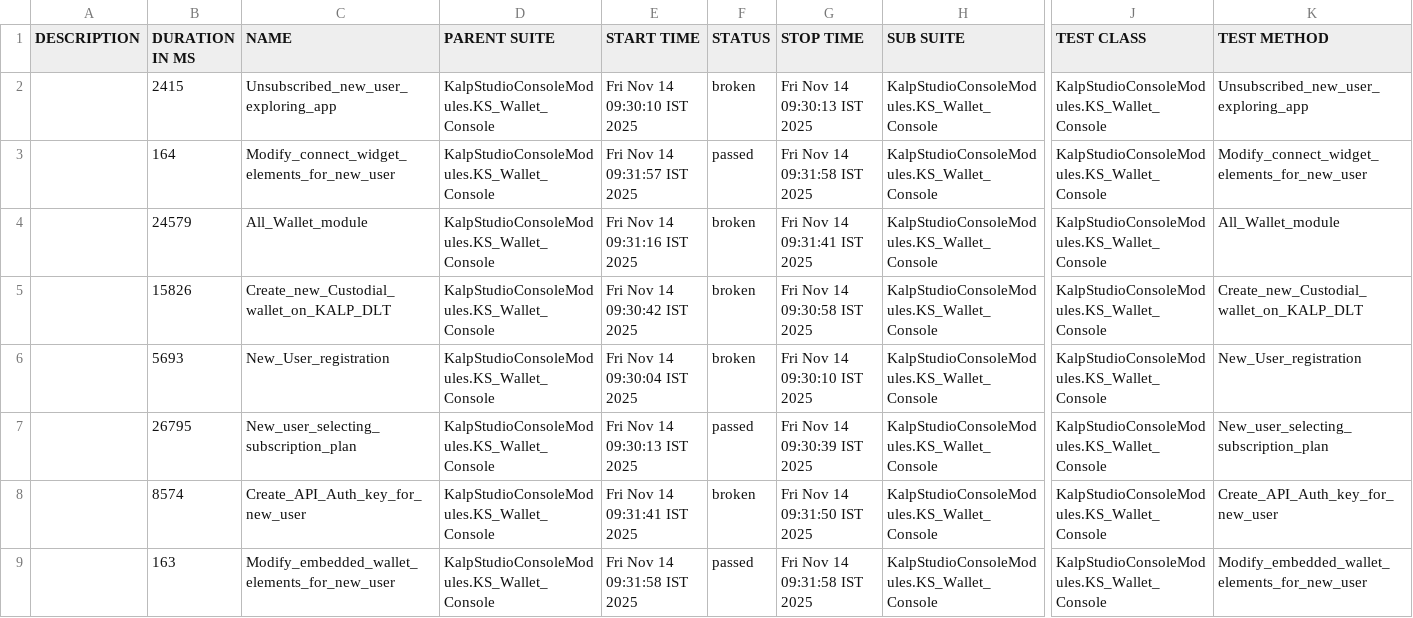
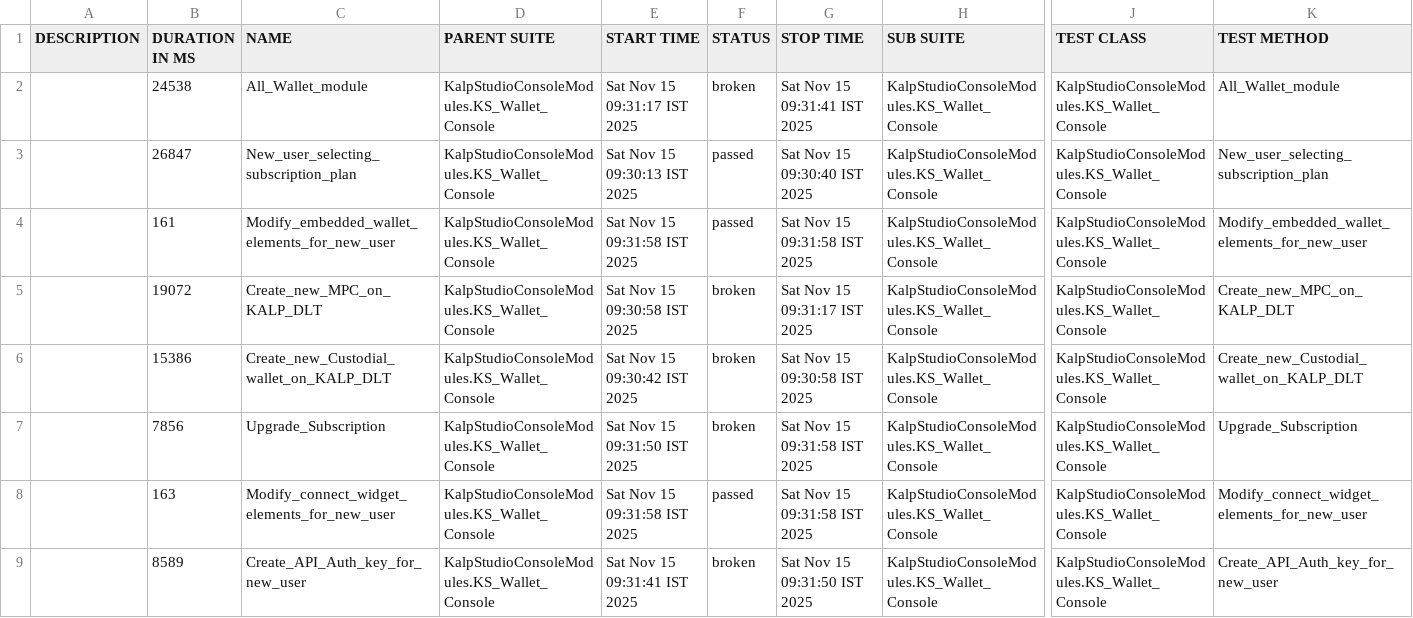
Before and after one commit to shahabp2e/Kalp-automation-allure-report, a CSV file: data/suites.csv, drawn as a sheet; only a part is shown, gaps mark what is left out; removed rows and columns are numbered as before the commit, all else as after; rows hold the shown columns only; the diff covers the shown part only; the diff names each change by its address in the sheet, - before the commit and + after, or states it on an @@ line.

```diff
--- a/data/suites.csv
+++ b/data/suites.csv
-B2 (DURATION IN MS): 2415
+B2 (DURATION IN MS): 24538
-C2 (NAME): Unsubscribed_new_user_exploring_app
+C2 (NAME): All_Wallet_module
-E2 (START TIME): Fri Nov 14 09:30:10 IST 2025
+E2 (START TIME): Sat Nov 15 09:31:17 IST 2025
-G2 (STOP TIME): Fri Nov 14 09:30:13 IST 2025
+G2 (STOP TIME): Sat Nov 15 09:31:41 IST 2025
-K2 (TEST METHOD): Unsubscribed_new_user_exploring_app
+K2 (TEST METHOD): All_Wallet_module
+row 3:  | 26847 | New_user_selecting_subscription_plan | KalpStudioConsoleModules.KS_Wallet_Console | Sat Nov 15 09:30:13 IST 2025 | passed | Sat Nov 15 09:30:40 IST 2025 | KalpStudioConsoleModules.KS_Wallet_Console | KalpStudioConsoleModules.KS_Wallet_Console | New_user_selecting_subscription_plan
-B4 (DURATION IN MS): 164
+B4 (DURATION IN MS): 161
-C4 (NAME): Modify_connect_widget_elements_for_new_user
+C4 (NAME): Modify_embedded_wallet_elements_for_new_user
-E4 (START TIME): Fri Nov 14 09:31:57 IST 2025
+E4 (START TIME): Sat Nov 15 09:31:58 IST 2025
-G4 (STOP TIME): Fri Nov 14 09:31:58 IST 2025
+G4 (STOP TIME): Sat Nov 15 09:31:58 IST 2025
-K4 (TEST METHOD): Modify_connect_widget_elements_for_new_user
+K4 (TEST METHOD): Modify_embedded_wallet_elements_for_new_user
-B5 (DURATION IN MS): 24579
+B5 (DURATION IN MS): 19072
-C5 (NAME): All_Wallet_module
+C5 (NAME): Create_new_MPC_on_KALP_DLT
-E5 (START TIME): Fri Nov 14 09:31:16 IST 2025
+E5 (START TIME): Sat Nov 15 09:30:58 IST 2025
-G5 (STOP TIME): Fri Nov 14 09:31:41 IST 2025
+G5 (STOP TIME): Sat Nov 15 09:31:17 IST 2025
-K5 (TEST METHOD): All_Wallet_module
+K5 (TEST METHOD): Create_new_MPC_on_KALP_DLT
-B6 (DURATION IN MS): 15826
+B6 (DURATION IN MS): 15386
-E6 (START TIME): Fri Nov 14 09:30:42 IST 2025
+E6 (START TIME): Sat Nov 15 09:30:42 IST 2025
-G6 (STOP TIME): Fri Nov 14 09:30:58 IST 2025
+G6 (STOP TIME): Sat Nov 15 09:30:58 IST 2025
-B7 (DURATION IN MS): 5693
+B7 (DURATION IN MS): 7856
-C7 (NAME): New_User_registration
+C7 (NAME): Upgrade_Subscription
-E7 (START TIME): Fri Nov 14 09:30:04 IST 2025
+E7 (START TIME): Sat Nov 15 09:31:50 IST 2025
-G7 (STOP TIME): Fri Nov 14 09:30:10 IST 2025
+G7 (STOP TIME): Sat Nov 15 09:31:58 IST 2025
-K7 (TEST METHOD): New_User_registration
+K7 (TEST METHOD): Upgrade_Subscription
-row 7:  | 26795 | New_user_selecting_subscription_plan | KalpStudioConsoleModules.KS_Wallet_Console | Fri Nov 14 09:30:13 IST 2025 | passed | Fri Nov 14 09:30:39 IST 2025 | KalpStudioConsoleModules.KS_Wallet_Console | KalpStudioConsoleModules.KS_Wallet_Console | New_user_selecting_subscription_plan
-row 8:  | 8574 | Create_API_Auth_key_for_new_user | KalpStudioConsoleModules.KS_Wallet_Console | Fri Nov 14 09:31:41 IST 2025 | broken | Fri Nov 14 09:31:50 IST 2025 | KalpStudioConsoleModules.KS_Wallet_Console | KalpStudioConsoleModules.KS_Wallet_Console | Create_API_Auth_key_for_new_user
-C8 (NAME): Modify_embedded_wallet_elements_for_new_user
+C8 (NAME): Modify_connect_widget_elements_for_new_user
-E8 (START TIME): Fri Nov 14 09:31:58 IST 2025
+E8 (START TIME): Sat Nov 15 09:31:58 IST 2025
-G8 (STOP TIME): Fri Nov 14 09:31:58 IST 2025
+G8 (STOP TIME): Sat Nov 15 09:31:58 IST 2025
-K8 (TEST METHOD): Modify_embedded_wallet_elements_for_new_user
+K8 (TEST METHOD): Modify_connect_widget_elements_for_new_user
+row 9:  | 8589 | Create_API_Auth_key_for_new_user | KalpStudioConsoleModules.KS_Wallet_Console | Sat Nov 15 09:31:41 IST 2025 | broken | Sat Nov 15 09:31:50 IST 2025 | KalpStudioConsoleModules.KS_Wallet_Console | KalpStudioConsoleModules.KS_Wallet_Console | Create_API_Auth_key_for_new_user
```
Also changed, not shown: 1 added row, 1 removed row and 8 edited cells elsewhere in this file, 37 other files.
